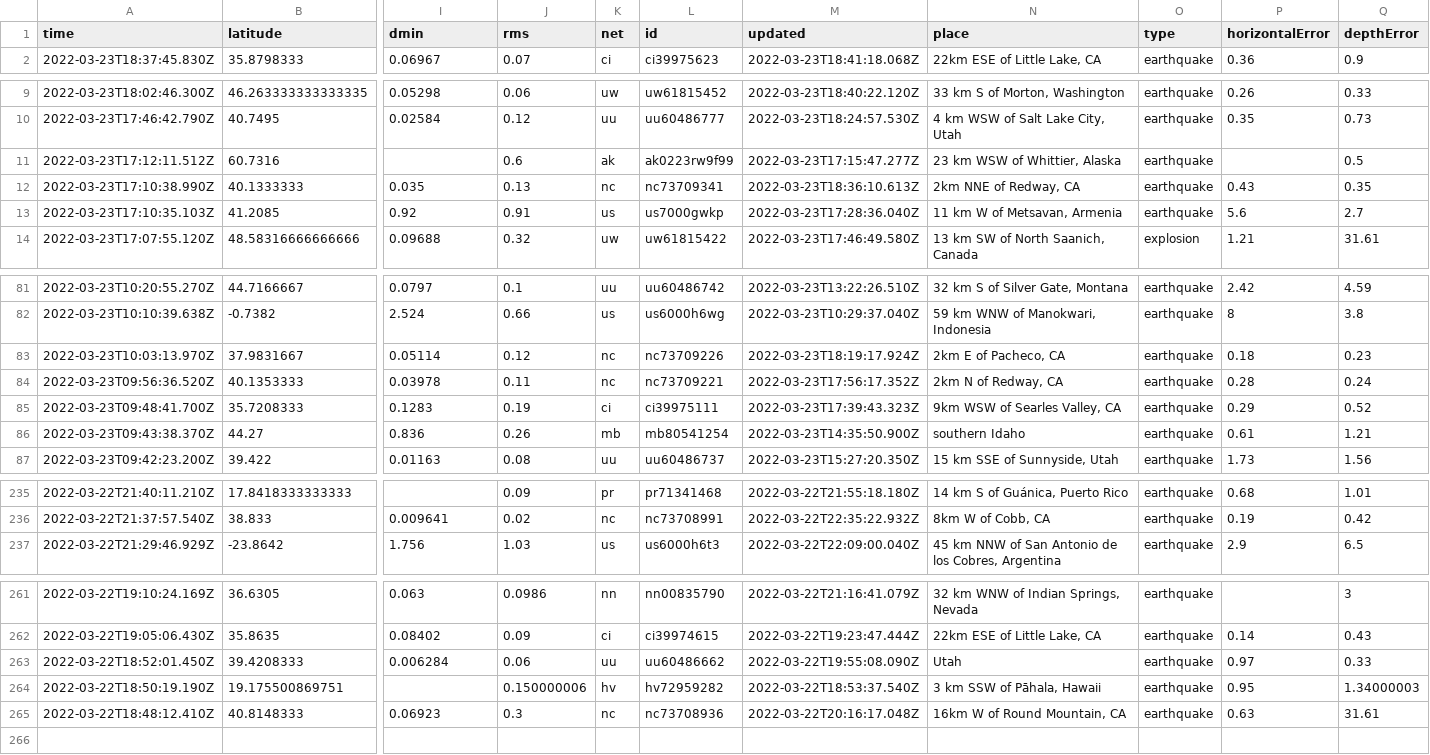
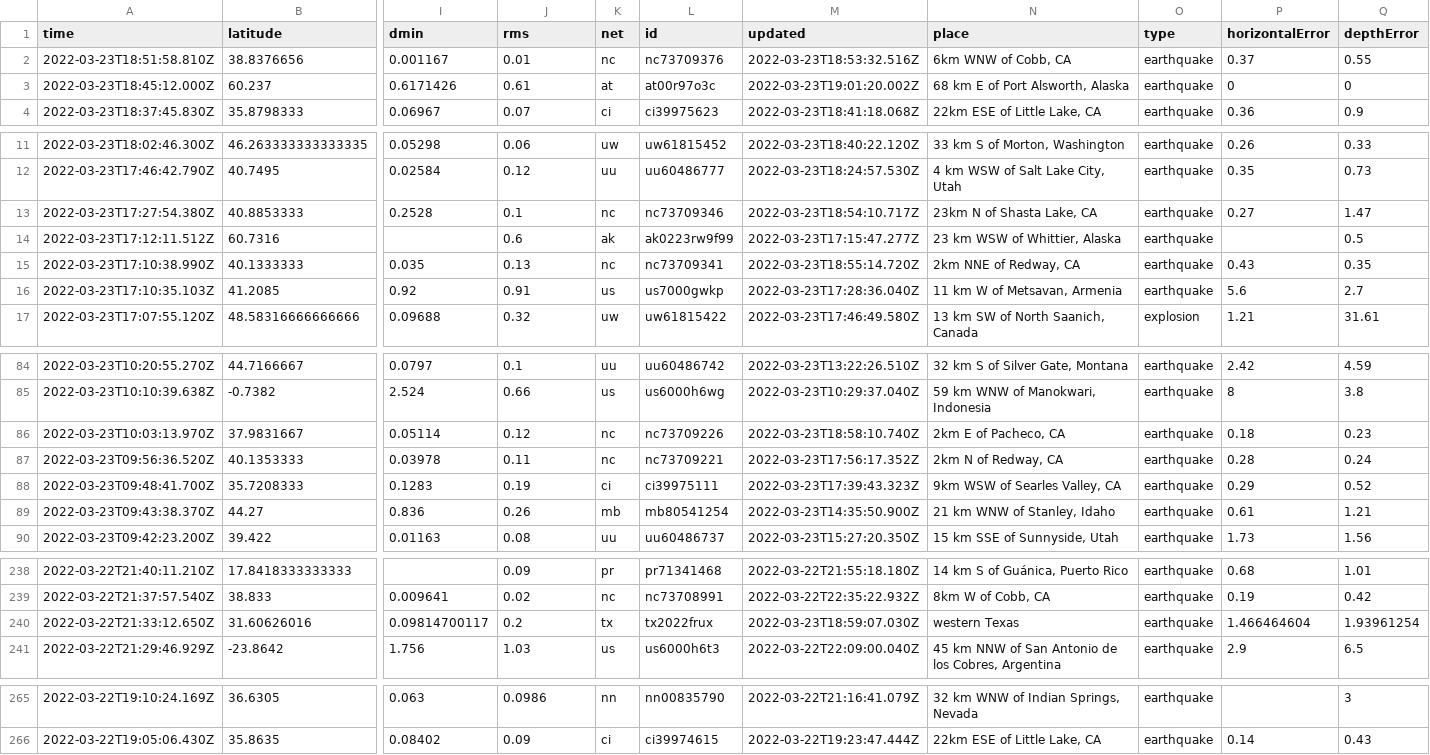
Before and after one commit to awallender/nicar22-github-actions, a CSV file: usgs_current.csv, drawn as a sheet; only a part is shown, gaps mark what is left out; removed rows and columns are numbered as before the commit, all else as after; rows hold the shown columns only; the diff covers the shown part only; the diff names each change by its address in the sheet, - before the commit and + after, or states it on an @@ line.

```diff
--- a/usgs_current.csv
+++ b/usgs_current.csv
+row 2: 2022-03-23T18:51:58.810Z | 38.8376656 | 0.001167 | 0.01 | nc | nc73709376 | 2022-03-23T18:53:32.516Z | 6km WNW of Cobb, CA | earthquake | 0.37 | 0.55
+row 3: 2022-03-23T18:45:12.000Z | 60.237 | 0.6171426 | 0.61 | at | at00r97o3c | 2022-03-23T19:01:20.002Z | 68 km E of Port Alsworth, Alaska | earthquake | 0 | 0
+row 13: 2022-03-23T17:27:54.380Z | 40.8853333 | 0.2528 | 0.1 | nc | nc73709346 | 2022-03-23T18:54:10.717Z | 23km N of Shasta Lake, CA | earthquake | 0.27 | 1.47
-M15 (updated): 2022-03-23T18:36:10.613Z
+M15 (updated): 2022-03-23T18:55:14.720Z
-M86 (updated): 2022-03-23T18:19:17.924Z
+M86 (updated): 2022-03-23T18:58:10.740Z
-N89 (place): southern Idaho
+N89 (place): 21 km WNW of Stanley, Idaho
+row 240: 2022-03-22T21:33:12.650Z | 31.60626016 | 0.09814700117 | 0.2 | tx | tx2022frux | 2022-03-23T18:59:07.030Z | western Texas | earthquake | 1.466464604 | 1.93961254
-row 263: 2022-03-22T18:52:01.450Z | 39.4208333 | 0.006284 | 0.06 | uu | uu60486662 | 2022-03-22T19:55:08.090Z | Utah | earthquake | 0.97 | 0.33
-row 264: 2022-03-22T18:50:19.190Z | 19.175500869751 |  | 0.150000006 | hv | hv72959282 | 2022-03-22T18:53:37.540Z | 3 km SSW of Pāhala, Hawaii | earthquake | 0.95 | 1.34000003
-row 265: 2022-03-22T18:48:12.410Z | 40.8148333 | 0.06923 | 0.3 | nc | nc73708936 | 2022-03-22T20:16:17.048Z | 16km W of Round Mountain, CA | earthquake | 0.63 | 31.61
```
Also changed, not shown: 8 edited cells elsewhere in this file, usgs_main.csv.
